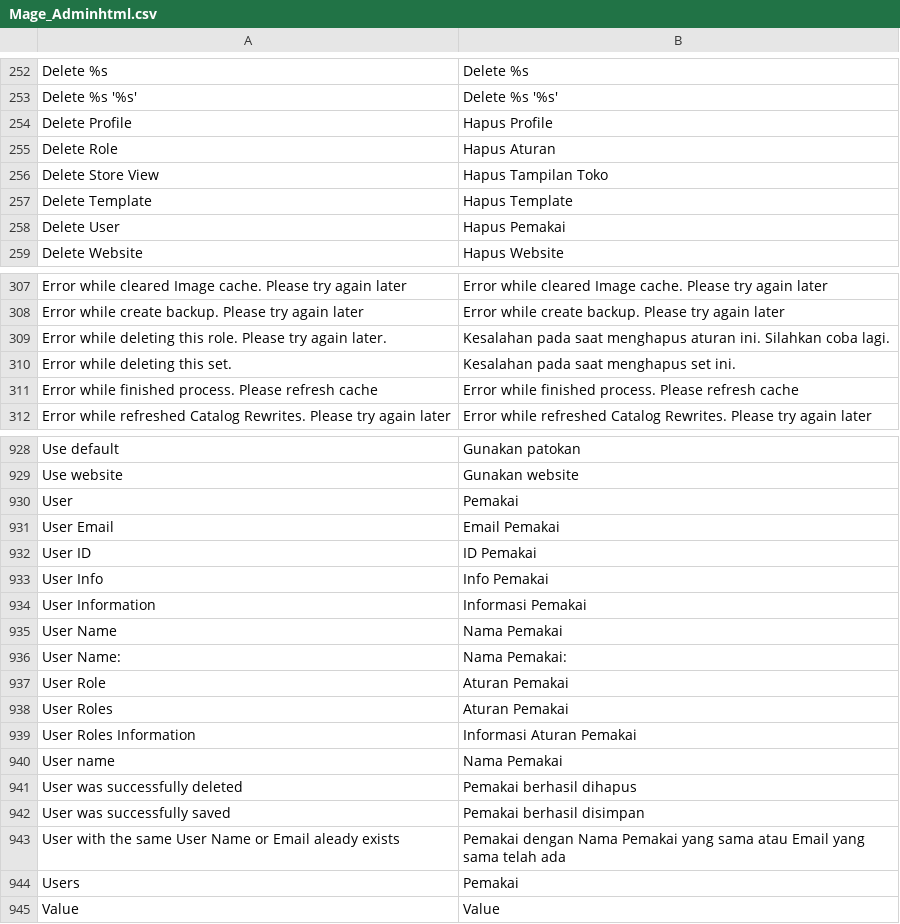
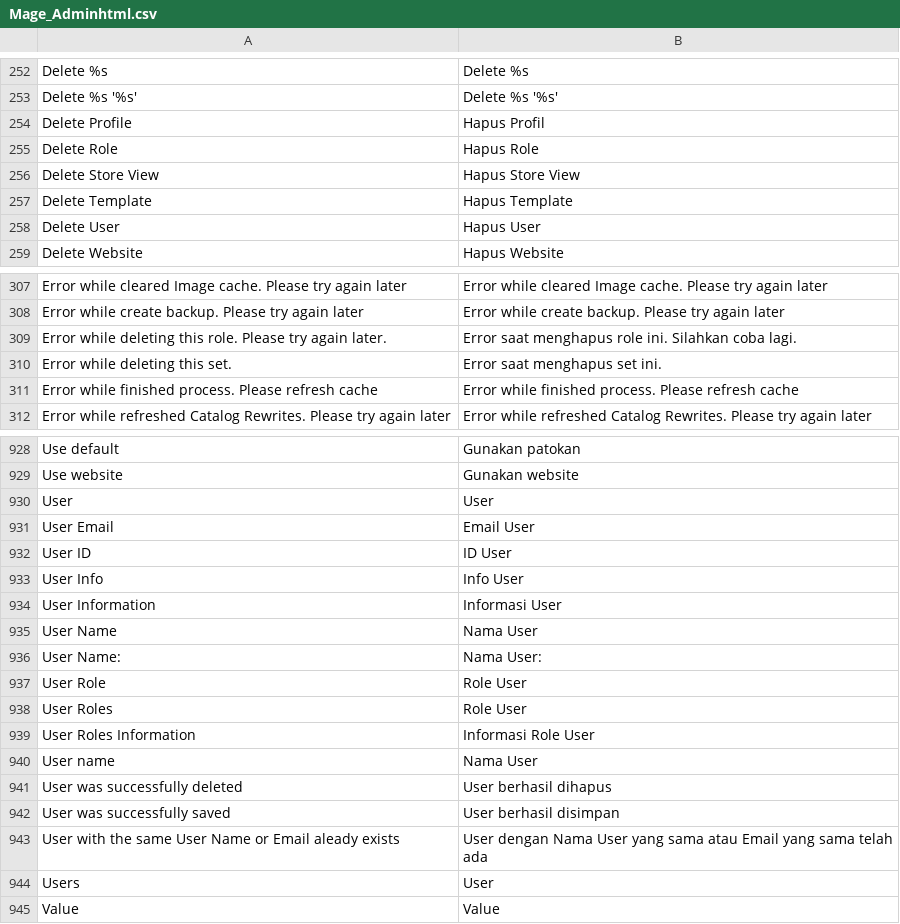
Before and after one commit to bippo/magento-id, a CSV file: app/locale/id_ID/Mage_Adminhtml.csv, drawn as a sheet; only a part is shown, gaps mark what is left out; the diff covers the shown part only.

Commit message:
Improved translation.

```diff
--- a/app/locale/id_ID/Mage_Adminhtml.csv
+++ b/app/locale/id_ID/Mage_Adminhtml.csv
@@ -253,7 +253,7 @@
 "Delete %s '%s'","Delete %s '%s'"
-"Delete Profile","Hapus Profile"
-"Delete Role","Hapus Aturan"
-"Delete Store View","Hapus Tampilan Toko"
+"Delete Profile","Hapus Profil"
+"Delete Role","Hapus Role"
+"Delete Store View","Hapus Store View"
 "Delete Template","Hapus Template"
-"Delete User","Hapus Pemakai"
+"Delete User","Hapus User"
 "Delete Website","Hapus Website"
@@ -308,4 +308,4 @@
 "Error while create backup. Please try again later","Error while create backup. Please try again later"
-"Error while deleting this role. Please try again later.","Kesalahan pada saat menghapus aturan ini. Silahkan coba lagi."
-"Error while deleting this set.","Kesalahan pada saat menghapus set ini."
+"Error while deleting this role. Please try again later.","Error saat menghapus role ini. Silahkan coba lagi."
+"Error while deleting this set.","Error saat menghapus set ini."
 "Error while finished process. Please refresh cache","Error while finished process. Please refresh cache"
@@ -929,17 +929,17 @@
 "Use website","Gunakan website"
-"User","Pemakai"
-"User Email","Email Pemakai"
-"User ID","ID Pemakai"
-"User Info","Info Pemakai"
-"User Information","Informasi Pemakai"
-"User Name","Nama Pemakai"
-"User Name:","Nama Pemakai:"
-"User Role","Aturan Pemakai"
-"User Roles","Aturan Pemakai"
-"User Roles Information","Informasi Aturan Pemakai"
-"User name","Nama Pemakai"
-"User was successfully deleted","Pemakai berhasil dihapus"
-"User was successfully saved","Pemakai berhasil disimpan"
-"User with the same User Name or Email aleady exists","Pemakai dengan Nama Pemakai yang sama atau Email yang sama telah ada"
-"Users","Pemakai"
+"User","User"
+"User Email","Email User"
+"User ID","ID User"
+"User Info","Info User"
+"User Information","Informasi User"
+"User Name","Nama User"
+"User Name:","Nama User:"
+"User Role","Role User"
+"User Roles","Role User"
+"User Roles Information","Informasi Role User"
+"User name","Nama User"
+"User was successfully deleted","User berhasil dihapus"
+"User was successfully saved","User berhasil disimpan"
+"User with the same User Name or Email aleady exists","User dengan Nama User yang sama atau Email yang sama telah ada"
+"Users","User"
 "Value","Value"
```
Also changed, not shown: 48 edited cells elsewhere in this file, app/locale/id_ID/Mage_Catalog.csv, app/locale/id_ID/Mage_Cms.csv, 5 other files.
